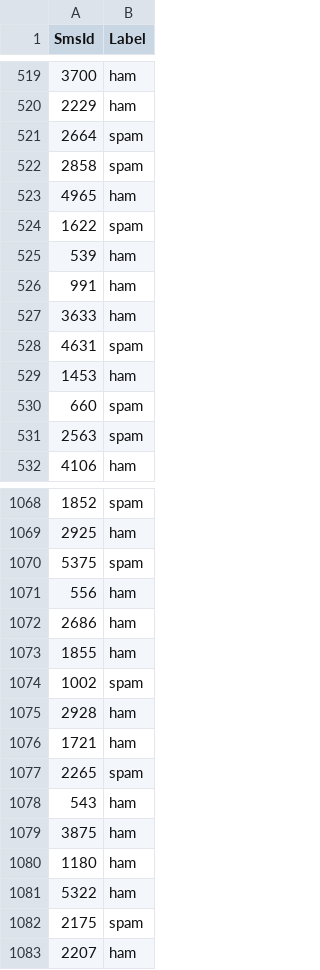
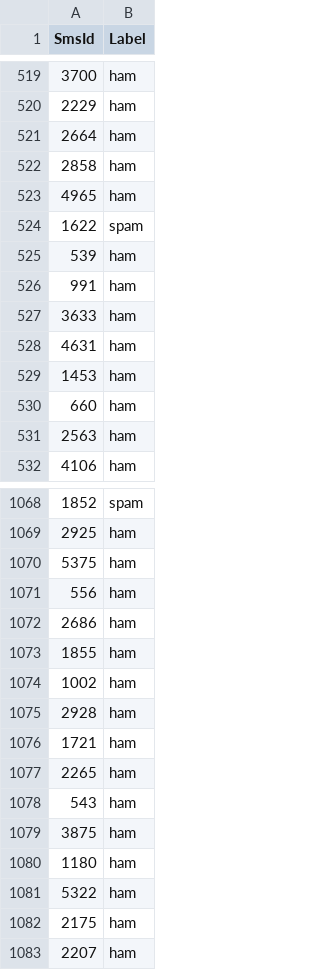
Before and after one commit to jnhcl/Machine-learning, a CSV file: Naive Bayes/predict.csv, drawn as a sheet; only a part is shown, gaps mark what is left out; the diff covers the shown part only.

```diff
--- a/Naive Bayes/predict.csv
+++ b/Naive Bayes/predict.csv
@@ -520,4 +520,4 @@ SmsId,Label
 2229,ham
-2664,spam
-2858,spam
+2664,ham
+2858,ham
 4965,ham
@@ -527,6 +527,6 @@ SmsId,Label
 3633,ham
-4631,spam
+4631,ham
 1453,ham
-660,spam
-2563,spam
+660,ham
+2563,ham
 4106,ham
@@ -1069,3 +1069,3 @@ SmsId,Label
 2925,ham
-5375,spam
+5375,ham
 556,ham
@@ -1073,6 +1073,6 @@ SmsId,Label
 1855,ham
-1002,spam
+1002,ham
 2928,ham
 1721,ham
-2265,spam
+2265,ham
 543,ham
@@ -1081,3 +1081,3 @@ SmsId,Label
 5322,ham
-2175,spam
+2175,ham
 2207,ham
```
Also changed, not shown: 56 edited cells elsewhere in this file, 2 other files.
